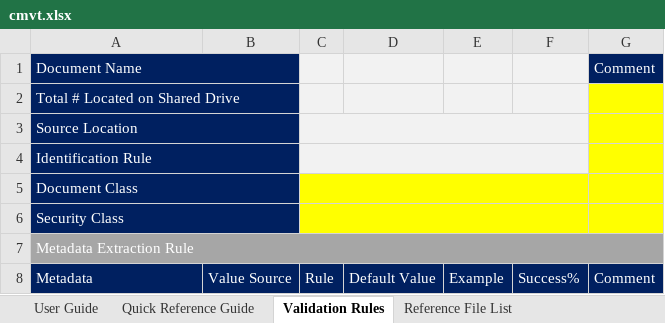
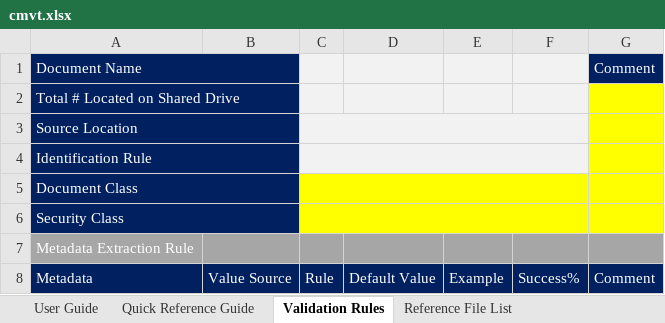
Before and after one commit to TsangTony/ecmcm, an Excel workbook: MigrationManager/WebContent/resources/cmvt.xlsx, sheet Validation Rules, drawn as a sheet; values as stored, in another font and other column widths than the file's, no borders; the diff names each change by its address in the sheet, - before the commit and + after, or states it on an @@ line.

Commit message:
Defect fixes: 1. There will be extraction result if we use default rules but no result if we write regex rules by ourselves. 2. Cannot extract metadata from content 3. Update metadata extraction list according to content classification matrix, instead of metadata class 4. Airline default rule cannot return metadata value 5. Cannot extract Month Metadata by default 6. Duplicated metadata extraction rule in CMVT 7. No Example in CMVT Metadata Extraction Rule 8 "&" becomes "&amps;" in Metadata XML file 9. Strange substring of the file name as a metadata (Content Subject) 10. Metadata XML encoding seems wrong 11. Metadata XML unexpectedly ends with a lot of mysterious spaces 12. source location cannot be deleted 13. Cannot extract metadata by regex 14. Cannot extract metadata from content - DOC-483 15. Snapshot_deleted is not updated for identified document instances
New Features
1. Generate Metadata XML by Document Class
2. Identify all document
3. Auto Filter in CMVT Reference File List

```diff
--- a/MigrationManager/WebContent/resources/cmvt.xlsx (sheet Validation Rules)
+++ b/MigrationManager/WebContent/resources/cmvt.xlsx (sheet Validation Rules)
-A7:G7 merged
```
Also changed, not shown: 18 other files.
